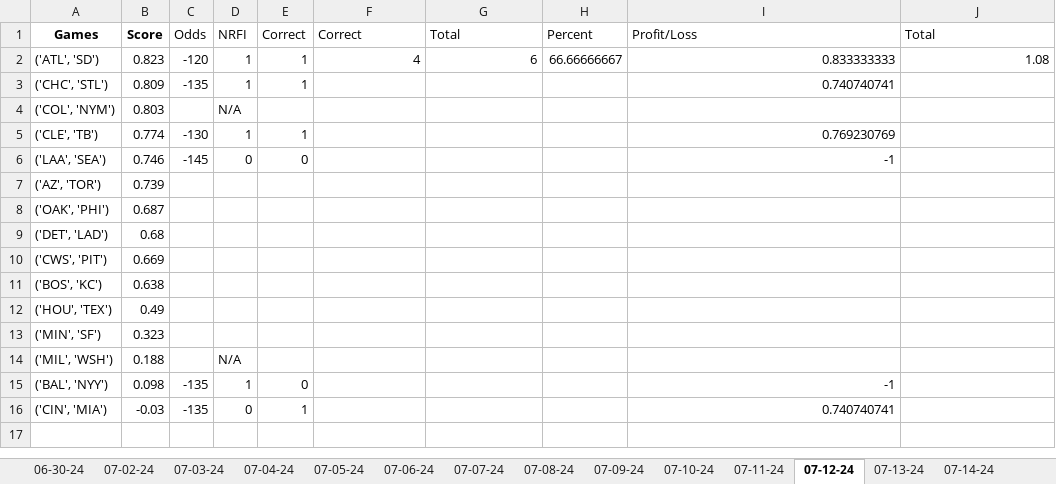
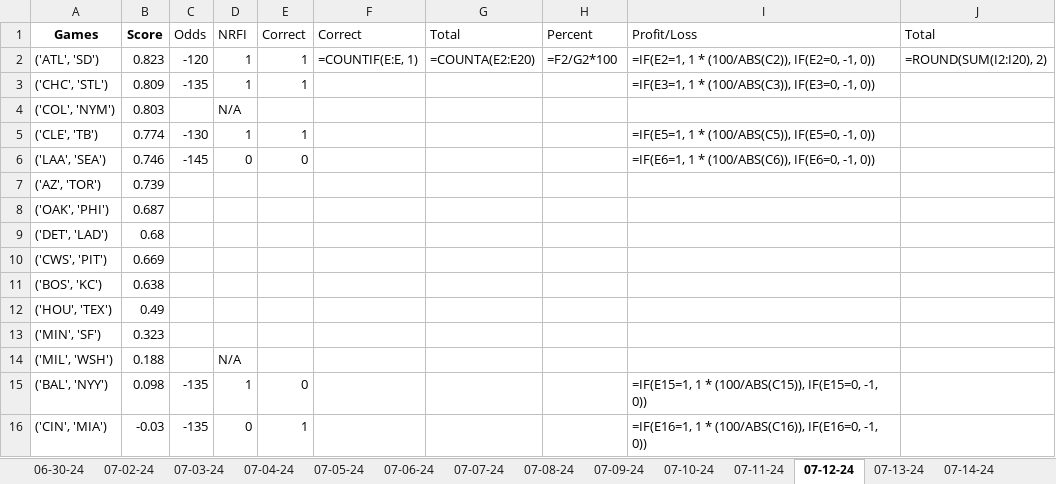
Before and after one commit to Cbkaplinger/Random-Projects, an Excel workbook: MLB/NRFI-Tracker.xlsx, sheet 07-12-24, drawn as a sheet; values as stored, in another font and other column widths than the file's, no borders; formulas without a stored value are shown as written; the diff names each change by its address in the sheet, - before the commit and + after, or states it on an @@ line.

```diff
--- a/MLB/NRFI-Tracker.xlsx (sheet 07-12-24)
+++ b/MLB/NRFI-Tracker.xlsx (sheet 07-12-24)
-F2 (Correct): 4
+F2 (Correct): =COUNTIF(E:E, 1)
-G2 (Total): 6
+G2 (Total): =COUNTA(E2:E20)
-H2 (Percent): 66.66666667
+H2 (Percent): =F2/G2*100
-I2 (Profit/Loss): 0.833333333
+I2 (Profit/Loss): =IF(E2=1, 1 * (100/ABS(C2)), IF(E2=0, -1, 0))
-J2 (Total): 1.08
+J2 (Total): =ROUND(SUM(I2:I20), 2)
-I3 (Profit/Loss): 0.740740741
+I3 (Profit/Loss): =IF(E3=1, 1 * (100/ABS(C3)), IF(E3=0, -1, 0))
-I5 (Profit/Loss): 0.769230769
+I5 (Profit/Loss): =IF(E5=1, 1 * (100/ABS(C5)), IF(E5=0, -1, 0))
-I6 (Profit/Loss): -1
+I6 (Profit/Loss): =IF(E6=1, 1 * (100/ABS(C6)), IF(E6=0, -1, 0))
-I15 (Profit/Loss): -1
+I15 (Profit/Loss): =IF(E15=1, 1 * (100/ABS(C15)), IF(E15=0, -1, 0))
-I16 (Profit/Loss): 0.740740741
+I16 (Profit/Loss): =IF(E16=1, 1 * (100/ABS(C16)), IF(E16=0, -1, 0))
```
Also changed, not shown: sheet 07-23-24, sheet 07-07-24, sheet 07-06-24, sheet 07-11-24, sheet 07-10-24, sheet 07-08-24, 11 more sheets, other sheet tabs, 3 other files.
